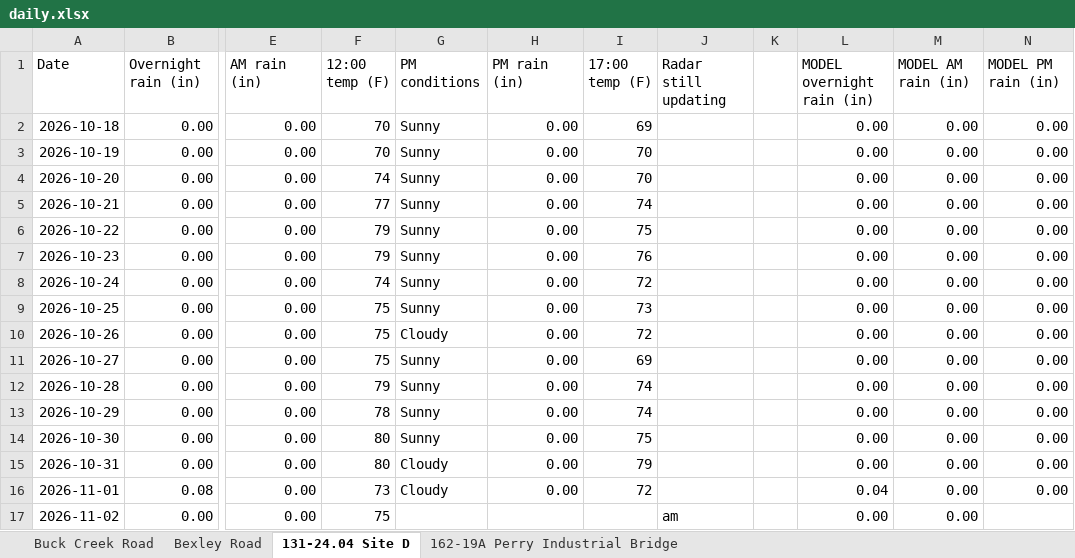
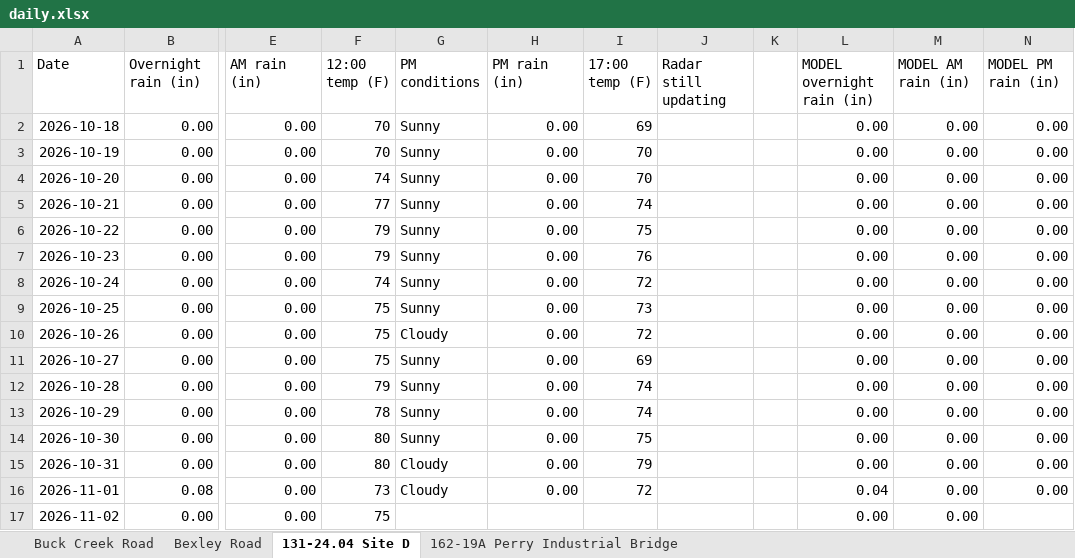
Before and after one commit to chazbreaux/twajobsiteweather, an Excel workbook: data/daily.xlsx, sheet 131-24.04 Site D, drawn as a sheet; only a part is shown, gaps mark what is left out; values as stored, in another font and other column widths than the file's, no borders; the diff names each change by its address in the sheet, - before the commit and + after, or states it on an @@ line.

```diff
--- a/data/daily.xlsx (sheet 131-24.04 Site D)
+++ b/data/daily.xlsx (sheet 131-24.04 Site D)
-J17 (Radar still updating): am
+J17 (Radar still updating): (empty)
```
Also changed, not shown: sheet 162-19A Perry Industrial Bridge, sheet Bexley Road, sheet Buck Creek Road, 2 other files.
